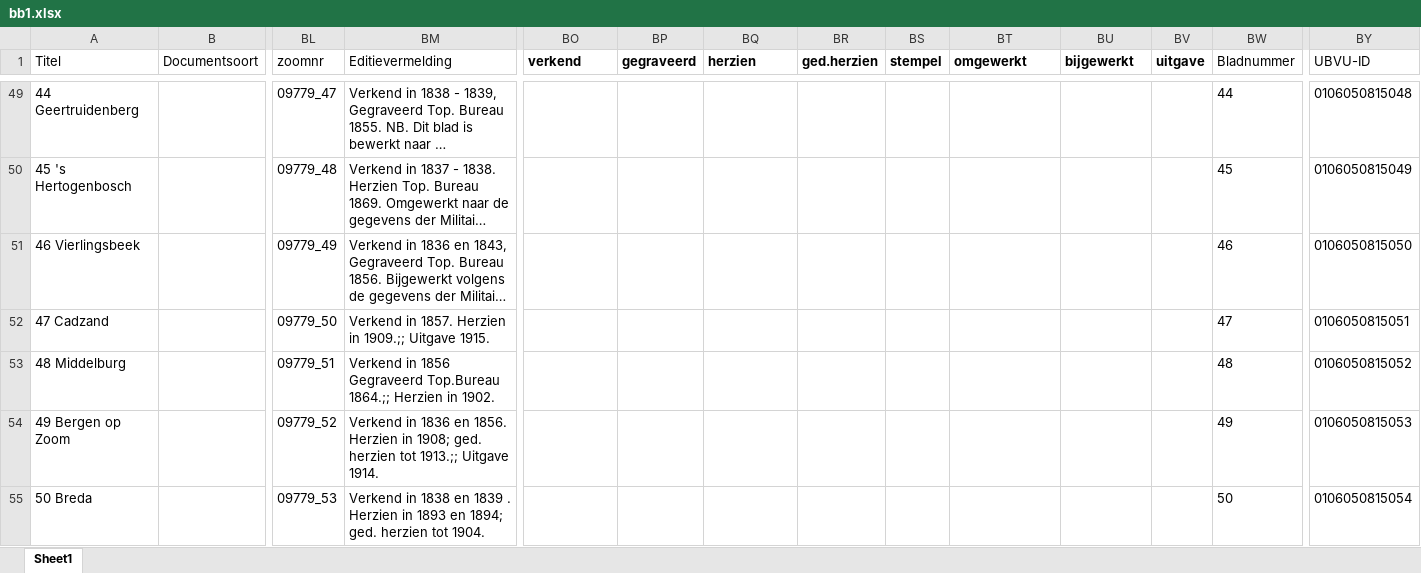
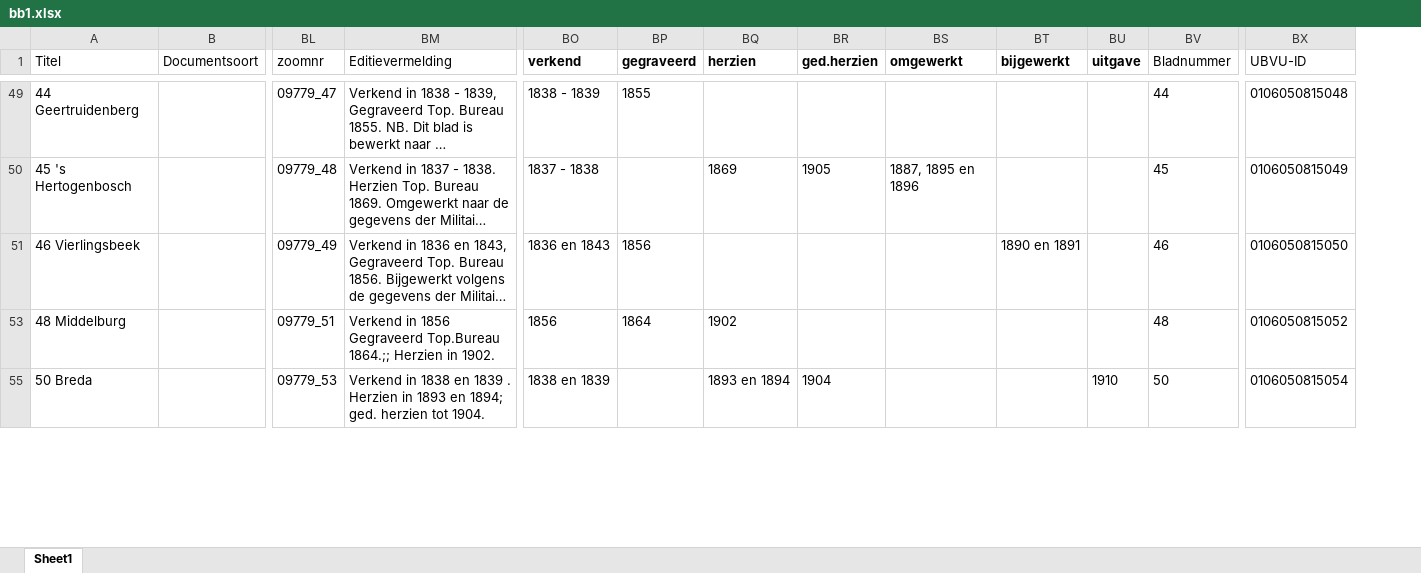
Before and after one commit to vu-geoplaza/mapseries, an Excel workbook: db/tmk/bb1.xlsx, sheet Sheet1, drawn as a sheet; only a part is shown, gaps mark what is left out; long unchanged cells end in …; values as stored, in another font and other column widths than the file's, no borders; removed rows and columns are numbered as before the commit, all else as after; rows hold the shown columns only; the diff covers the shown part only; the diff names each change by its address in the sheet, - before the commit and + after, or states it on an @@ line.

```diff
--- a/db/tmk/bb1.xlsx (sheet Sheet1)
+++ b/db/tmk/bb1.xlsx (sheet Sheet1)
-column BS (stempel), empty
-BO49 (verkend): (empty)
+BO49 (verkend): 1838 - 1839
-BP49 (gegraveerd): (empty)
+BP49 (gegraveerd): 1855
-BO50 (verkend): (empty)
+BO50 (verkend): 1837 - 1838
-BQ50 (herzien): (empty)
+BQ50 (herzien): 1869
-BR50 (ged.herzien): (empty)
+BR50 (ged.herzien): 1905
-BS50 (omgewerkt): (empty)
+BS50 (omgewerkt): 1887, 1895 en 1896
-BO51 (verkend): (empty)
+BO51 (verkend): 1836 en 1843
-BP51 (gegraveerd): (empty)
+BP51 (gegraveerd): 1856
-BT51 (bijgewerkt): (empty)
+BT51 (bijgewerkt): 1890 en 1891
-row 52: 47 Cadzand |  | 09779_50 | Verkend in 1857. Herzien in 1909.;; Uitgave 1915. |  |  |  |  |  |  |  |  | 47 | 0106050815051
-BO53 (verkend): (empty)
+BO53 (verkend): 1856
-BP53 (gegraveerd): (empty)
+BP53 (gegraveerd): 1864
-BQ53 (herzien): (empty)
+BQ53 (herzien): 1902
-row 54: 49 Bergen op Zoom |  | 09779_52 | Verkend in 1836 en 1856. Herzien in 1908; ged. herzien tot 1913.;; Uitgave 1914. |  |  |  |  |  |  |  |  | 49 | 0106050815053
-BO55 (verkend): (empty)
+BO55 (verkend): 1838 en 1839
-BQ55 (herzien): (empty)
+BQ55 (herzien): 1893 en 1894
-BR55 (ged.herzien): (empty)
+BR55 (ged.herzien): 1904
-BU55 (uitgave): (empty)
+BU55 (uitgave): 1910
```
Also changed, not shown: 9 removed rows, 34 hidden or unhidden rows, 15 edited cells and cell formats elsewhere in this sheet, hidden cells, 4 other files.
